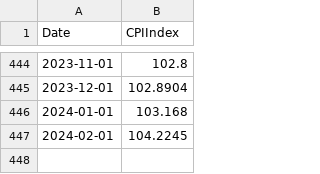
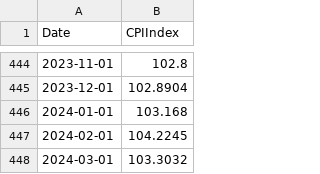
Before and after one commit to FlyingCuteCats/Freetime-Projects, a CSV file: China Retail Sales/CN CPI index.csv, drawn as a sheet; only a part is shown, gaps mark what is left out.

Commit message:
Update CN CPI index.csv
Update Mar index (yoy +0.1%)

```diff
--- a/China Retail Sales/CN CPI index.csv
+++ b/China Retail Sales/CN CPI index.csv
@@ -447 +447,2 @@ Date,CPIIndex
 2024-02-01,104.2245
+2024-03-01,103.3032
```
